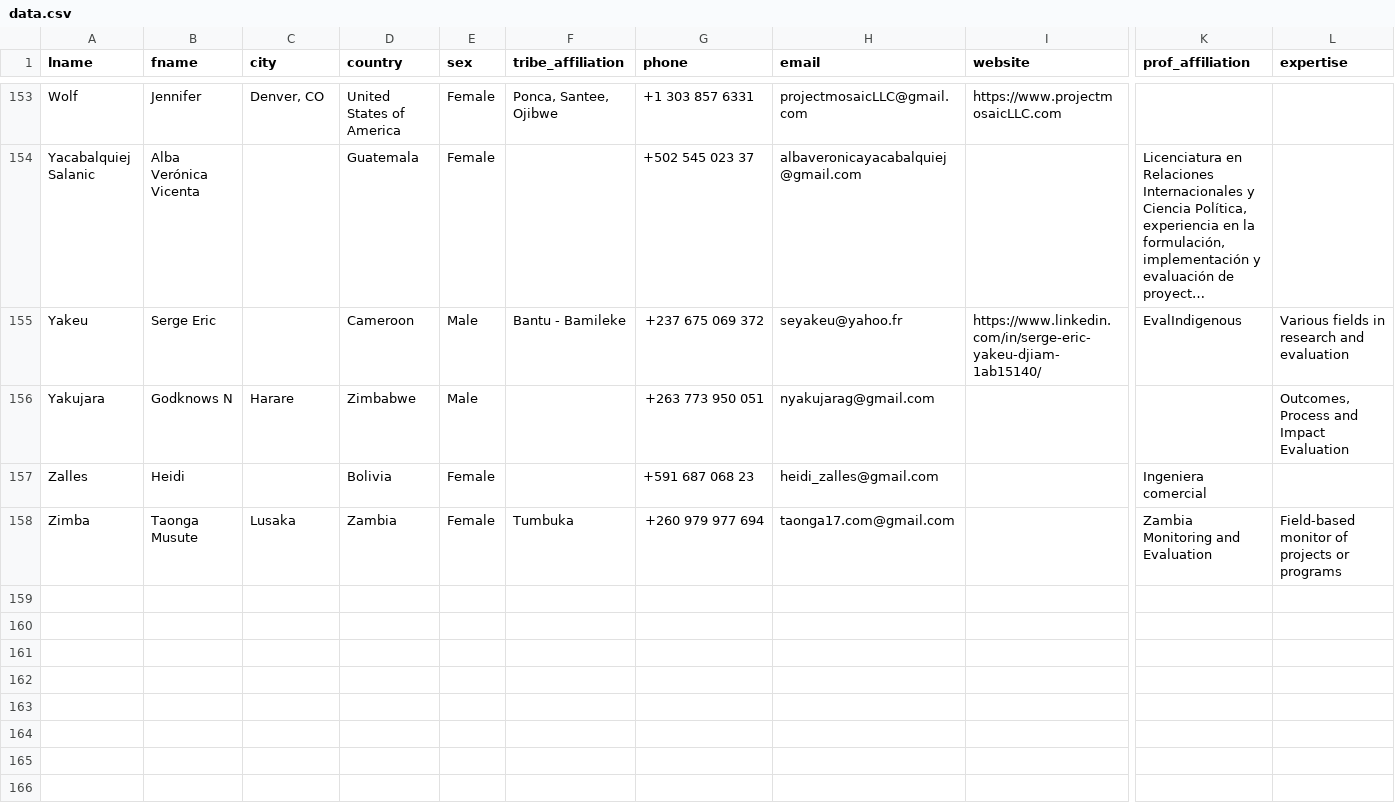
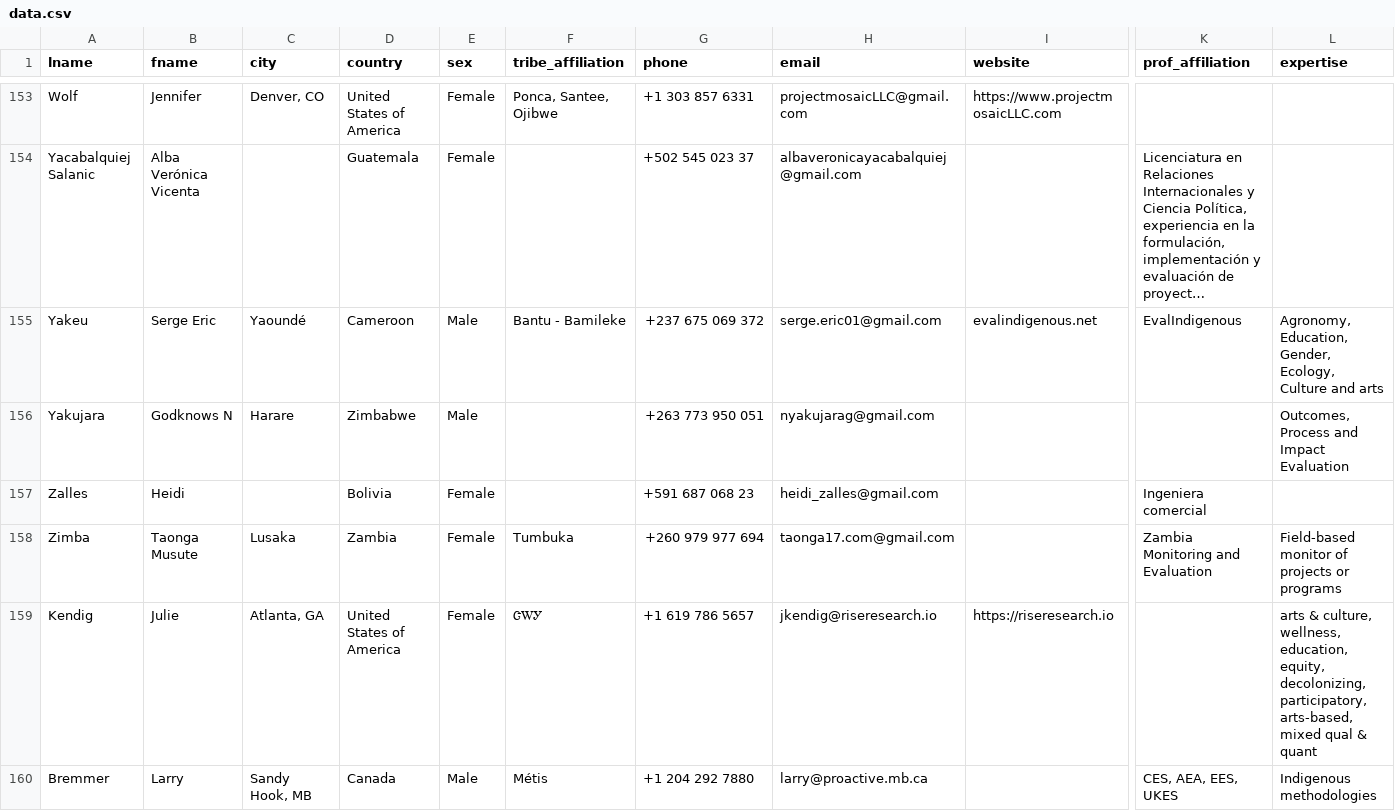
Before and after one commit to tkcram/evalindigenous, a CSV file: public/data.csv, drawn as a sheet; only a part is shown, gaps mark what is left out; long unchanged cells end in …; rows hold the shown columns only; the diff covers the shown part only; the diff names each change by its address in the sheet, - before the commit and + after, or states it on an @@ line.

Commit message:
Update data.csv

```diff
--- a/public/data.csv
+++ b/public/data.csv
-C155 (city): (empty)
+C155 (city): Yaoundé
-H155 (email): seyakeu@yahoo.fr
+H155 (email): serge.eric01@gmail.com
-I155 (website): https://www.linkedin.com/in/serge-eric-yakeu-djiam-1ab15140/
+I155 (website): evalindigenous.net
-L155 (expertise): Various fields in research and evaluation
+L155 (expertise): Agronomy, Education, Gender, Ecology, Culture and arts
+row 159: Kendig | Julie | Atlanta, GA | United States of America | Female | ᏣᎳᎩ | +1 619 786 5657 | jkendig@riseresearch.io | https://riseresearch.io |  | arts & culture, wellness, education, equity, decolonizing, participatory, arts-based, mixed qual & quant
+row 160: Bremmer | Larry | Sandy Hook, MB | Canada | Male | Métis | +1 204 292 7880 | larry@proactive.mb.ca |  | CES, AEA, EES, UKES | Indigenous methodologies
```
Also changed, not shown: 6 added rows elsewhere in this file.
